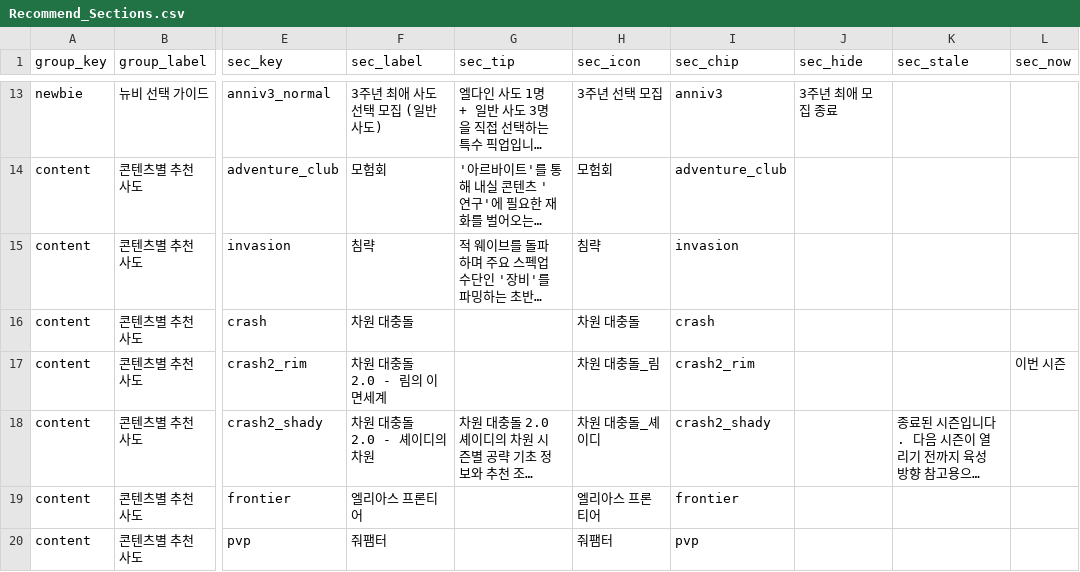
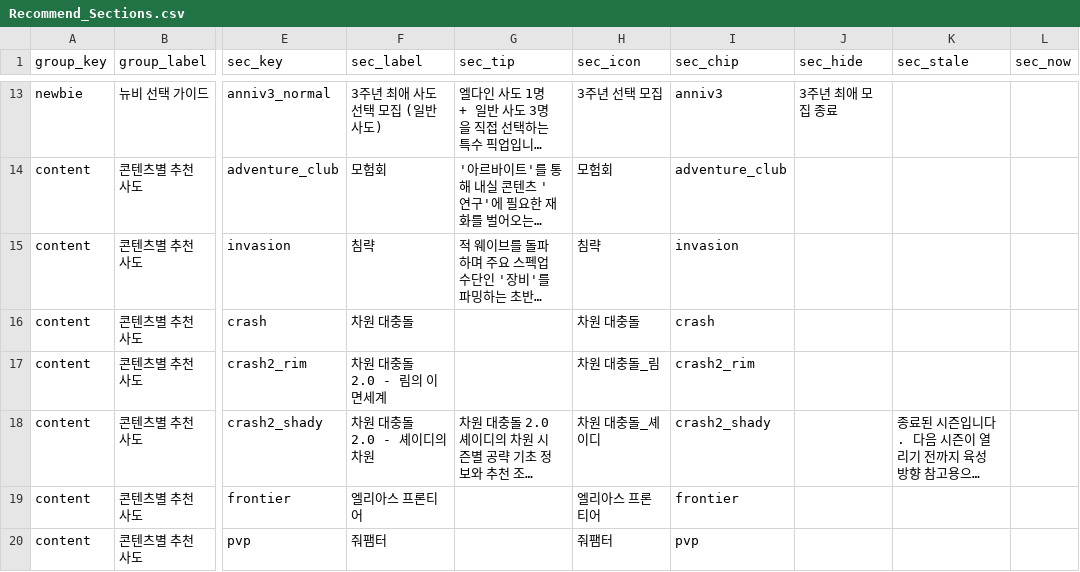
Before and after one commit to mediate1082/Trickal-Revive-Skill-Guide-Beta-0.8, a CSV file: data/Recommend_Sections.csv, drawn as a sheet; only a part is shown, gaps mark what is left out; long unchanged cells end in …; the diff names each change by its address in the sheet, - before the commit and + after, or states it on an @@ line.

```diff
--- a/data/Recommend_Sections.csv
+++ b/data/Recommend_Sections.csv
-L17 (sec_now): 이번 시즌
+L17 (sec_now): (empty)
```
